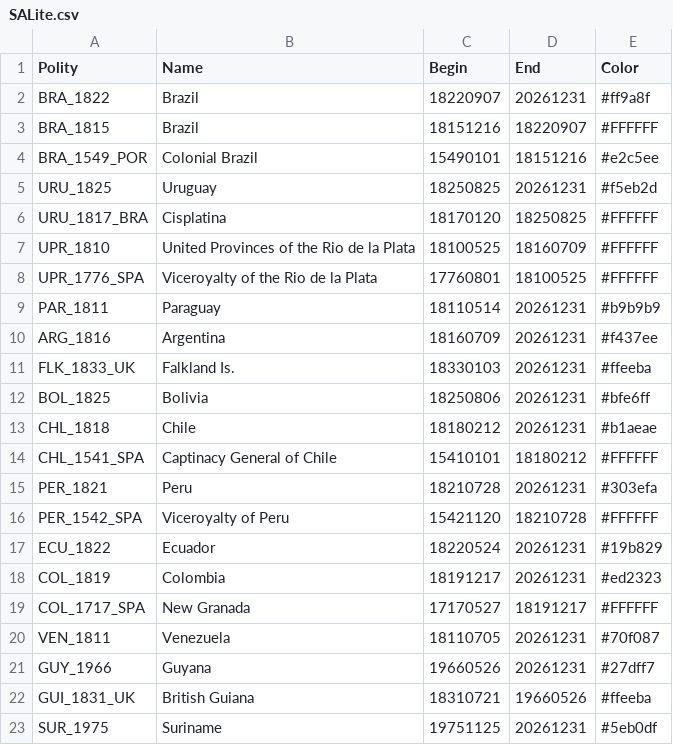
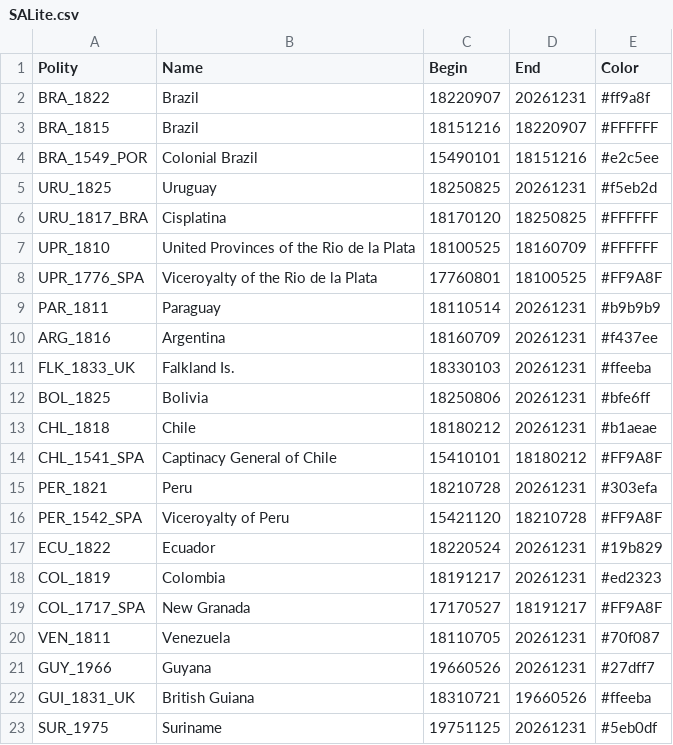
Before and after one commit to DocFlash81/CountryEngine, a CSV file: SALite.csv, drawn as a sheet; only a part is shown.

Commit message:
updated colors

```diff
--- a/SALite.csv
+++ b/SALite.csv
@@ -7,3 +7,3 @@ URU_1817_BRA,Cisplatina,18170120,18250825, #FFFFFF
 UPR_1810,United Provinces of the Rio de la Plata,18100525,18160709, #FFFFFF
-UPR_1776_SPA,Viceroyalty of the Rio de la Plata,17760801,18100525, #FFFFFF
+UPR_1776_SPA,Viceroyalty of the Rio de la Plata,17760801,18100525, #FF9A8F
 PAR_1811,Paraguay,18110514,20261231, #b9b9b9
@@ -13,8 +13,8 @@ BOL_1825,Bolivia,18250806,20261231, #bfe6ff
 CHL_1818,Chile,18180212,20261231, #b1aeae
-CHL_1541_SPA,Captinacy General of Chile,15410101,18180212, #FFFFFF
+CHL_1541_SPA,Captinacy General of Chile,15410101,18180212, #FF9A8F
 PER_1821,Peru,18210728,20261231, #303efa
-PER_1542_SPA,Viceroyalty of Peru,15421120,18210728, #FFFFFF
+PER_1542_SPA,Viceroyalty of Peru,15421120,18210728, #FF9A8F
 ECU_1822,Ecuador,18220524,20261231, #19b829
 COL_1819,Colombia,18191217,20261231, #ed2323
-COL_1717_SPA,New Granada,17170527,18191217, #FFFFFF
+COL_1717_SPA,New Granada,17170527,18191217, #FF9A8F
 VEN_1811,Venezuela,18110705,20261231, #70f087
```
